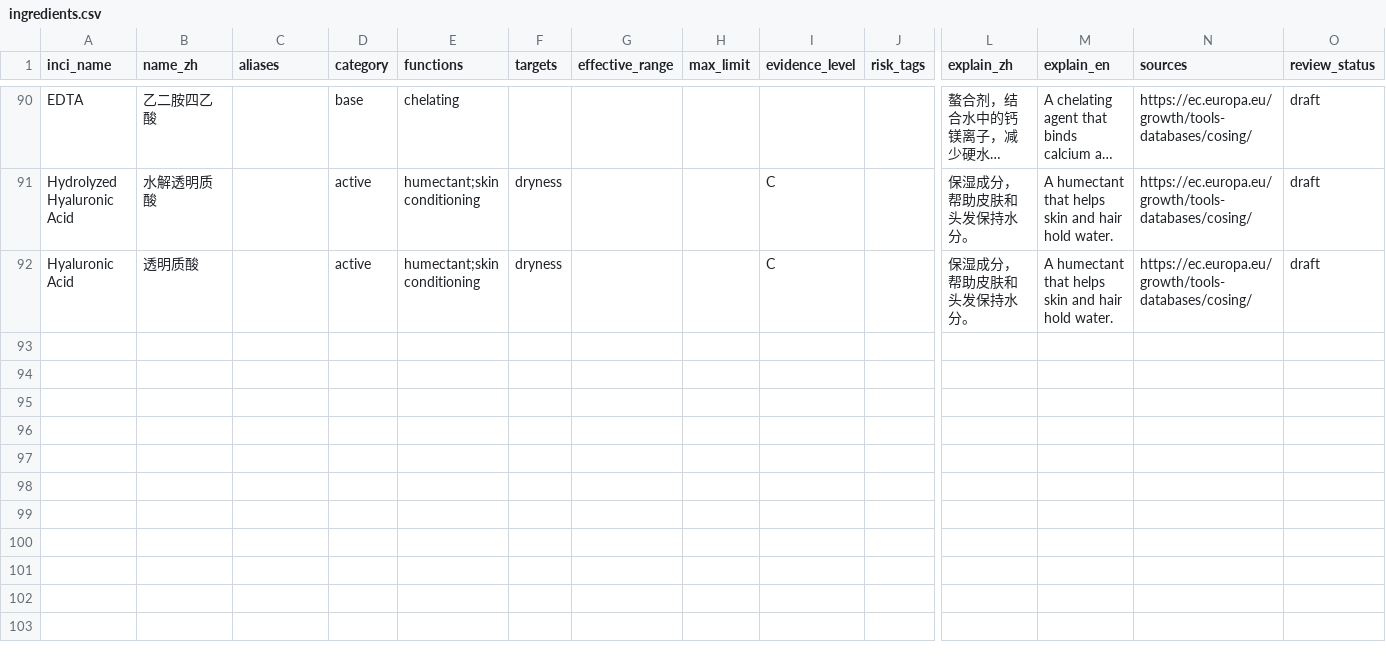
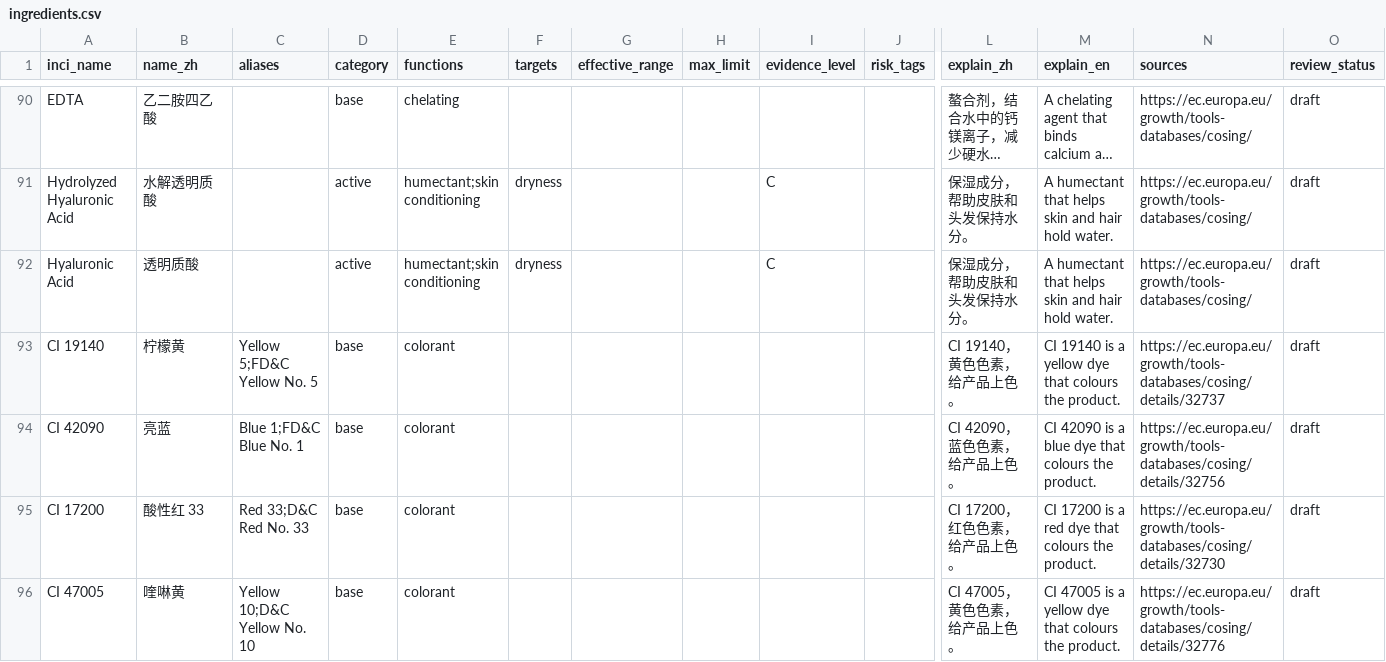
Before and after one commit to sprite2140-art/skincare, a CSV file: data/ingredients.csv, drawn as a sheet; only a part is shown, gaps mark what is left out; long unchanged cells end in …; rows hold the shown columns only; the diff names each change by its address in the sheet, - before the commit and + after, or states it on an @@ line.

```diff
--- a/data/ingredients.csv
+++ b/data/ingredients.csv
+row 93: CI 19140 | 柠檬黄 | Yellow 5;FD&C Yellow No. 5 | base | colorant |  |  |  |  |  | CI 19140，黄色色素，给产品上色。 | CI 19140 is a yellow dye that colours the product. | https://ec.europa.eu/growth/tools-databases/cosing/details/32737 | draft
+row 94: CI 42090 | 亮蓝 | Blue 1;FD&C Blue No. 1 | base | colorant |  |  |  |  |  | CI 42090，蓝色色素，给产品上色。 | CI 42090 is a blue dye that colours the product. | https://ec.europa.eu/growth/tools-databases/cosing/details/32756 | draft
+row 95: CI 17200 | 酸性红 33 | Red 33;D&C Red No. 33 | base | colorant |  |  |  |  |  | CI 17200，红色色素，给产品上色。 | CI 17200 is a red dye that colours the product. | https://ec.europa.eu/growth/tools-databases/cosing/details/32730 | draft
+row 96: CI 47005 | 喹啉黄 | Yellow 10;D&C Yellow No. 10 | base | colorant |  |  |  |  |  | CI 47005，黄色色素，给产品上色。 | CI 47005 is a yellow dye that colours the product. | https://ec.europa.eu/growth/tools-databases/cosing/details/32776 | draft
```
Also changed, not shown: data/chelators.csv, data/ingredient_explanations.csv, 23 other files.
